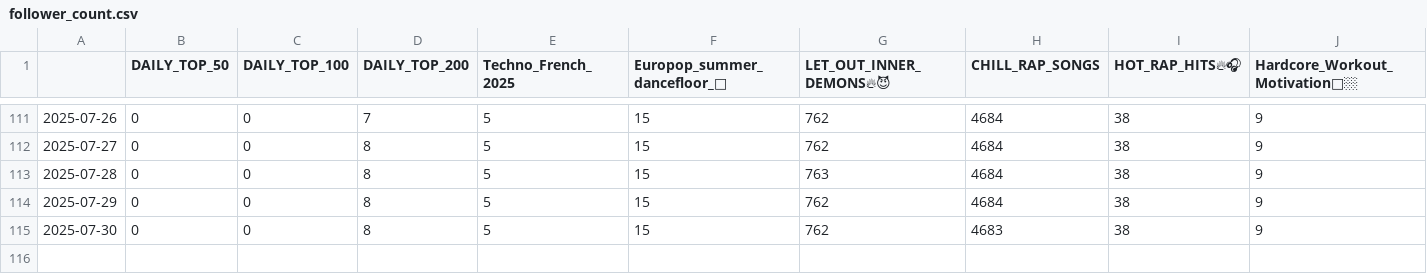
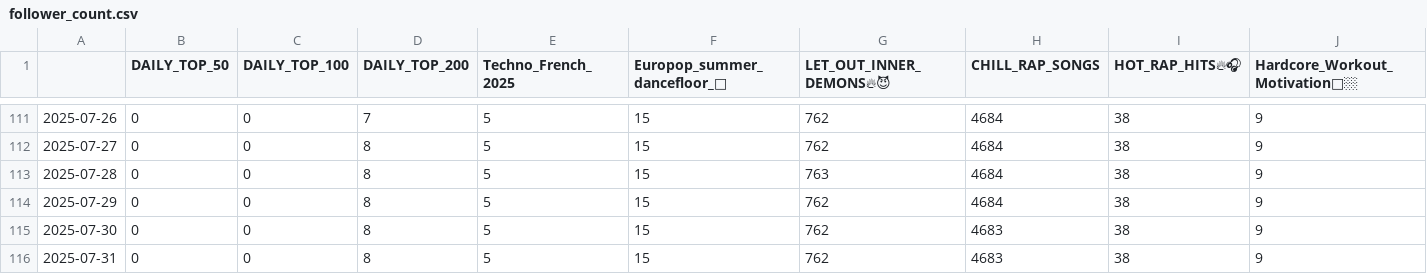
Before and after one commit to kurczakooo/top-playlists-maker, a CSV file: src/data/follower_count.csv, drawn as a sheet; only a part is shown, gaps mark what is left out; rows hold the shown columns only; the diff names each change by its address in the sheet, - before the commit and + after, or states it on an @@ line.

Commit message:
bug fix - follower reporting naming bug

```diff
--- a/src/data/follower_count.csv
+++ b/src/data/follower_count.csv
+row 116: 2025-07-31 | 0 | 0 | 8 | 5 | 15 | 762 | 4683 | 38 | 9
```
Also changed, not shown: 21 other files.
